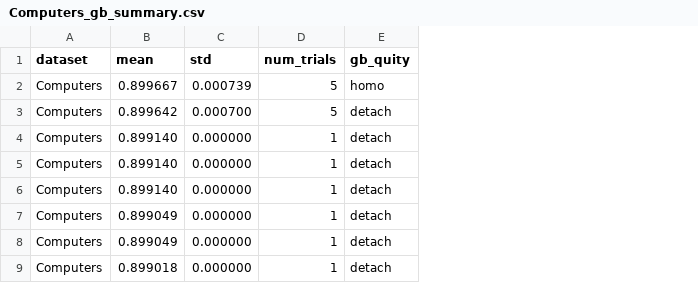
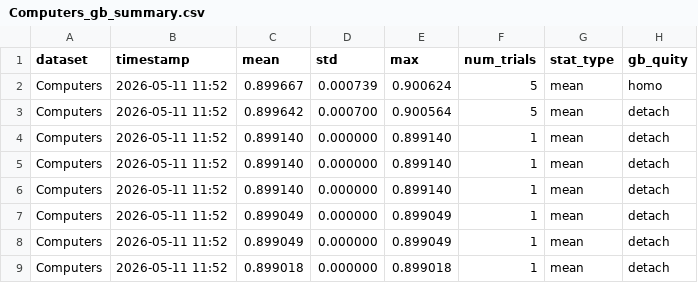
Before and after one commit to osren/GBGCL, a CSV file: analysis/Computers_gb_summary.csv, drawn as a sheet; only a part is shown; the diff names each change by its address in the sheet, - before the commit and + after, or states it on an @@ line.

```diff
--- a/analysis/Computers_gb_summary.csv
+++ b/analysis/Computers_gb_summary.csv
+column B (timestamp), rows 2-9: all 2026-05-11 11:52
+column E (max), rows 2-9: 0.900624 | 0.900564 | 0.899140 | 0.899140 | 0.899140 | 0.899049 | 0.899049 | 0.899018
+column G (stat_type), rows 2-9: all mean
```
Also changed, not shown: analysis/Physics_gb_summary.csv, analysis/overall_topk.csv, 4 other files.
